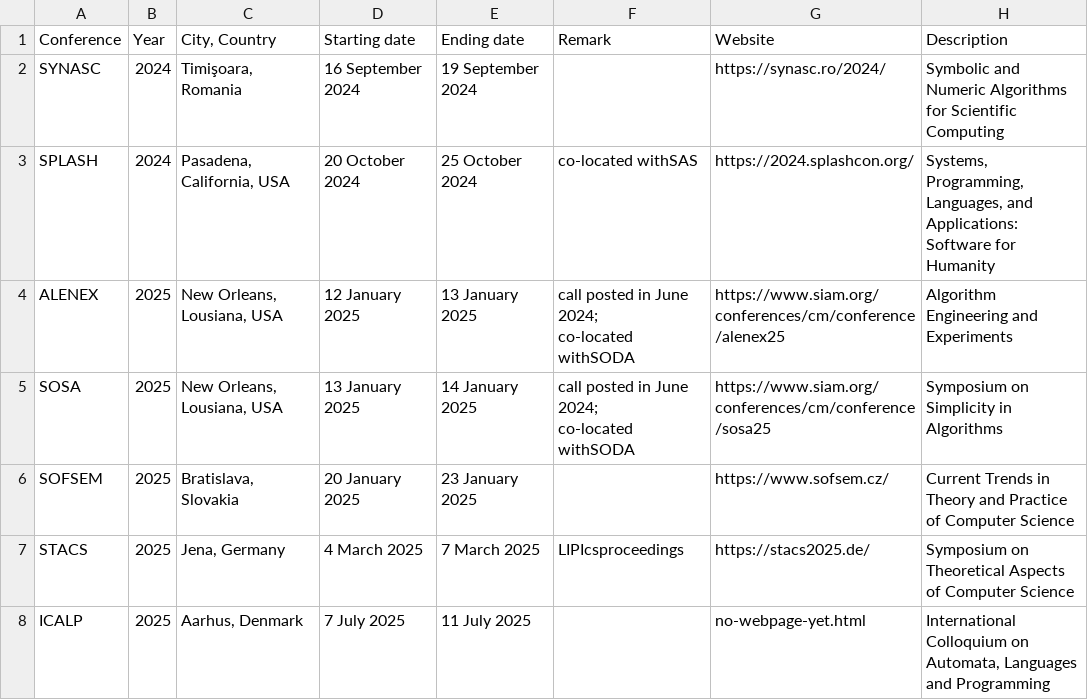
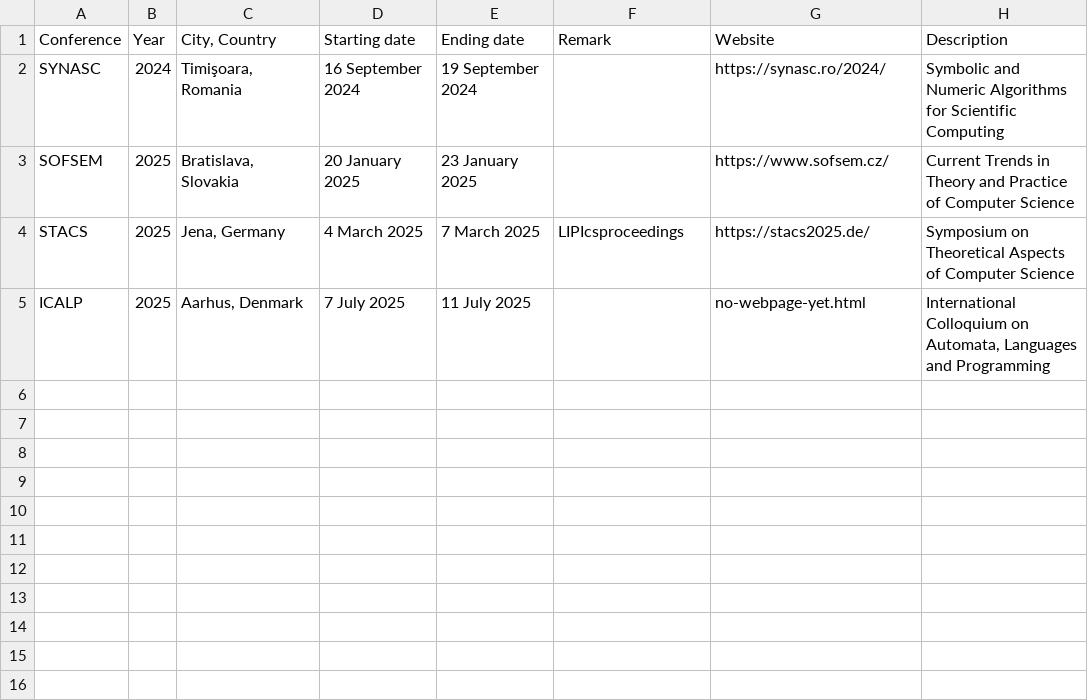
Before and after one commit to luungockhang/conference_scraper, a CSV file: conference_list_site/lix.polytechnique.fr/output4.csv, drawn as a sheet; ↵ is a line break in a cell; the diff names each change by its address in the sheet, - before the commit and + after, or states it on an @@ line.

```diff
--- a/conference_list_site/lix.polytechnique.fr/output4.csv
+++ b/conference_list_site/lix.polytechnique.fr/output4.csv
-row 3: SPLASH | 2024 | Pasadena, California, USA | 20 October 2024 | 25 October 2024 | co-located withSAS | https://2024.splashcon.org/ | Systems, Programming, Languages, and Applications: Software for Humanity
-row 4: ALENEX | 2025 | New Orleans, Lousiana, USA | 12 January 2025 | 13 January 2025 | call posted in June 2024; ↵ co-located withSODA | https://www.siam.org/conferences/cm/conference/alenex25 | Algorithm Engineering and Experiments
-row 5: SOSA | 2025 | New Orleans, Lousiana, USA | 13 January 2025 | 14 January 2025 | call posted in June 2024; ↵ co-located withSODA | https://www.siam.org/conferences/cm/conference/sosa25 | Symposium on Simplicity in Algorithms
```
Also changed, not shown: conference_list_site/lix.polytechnique.fr/output2.csv, conference_list_site/lix.polytechnique.fr/output3.csv, 9 other files.
